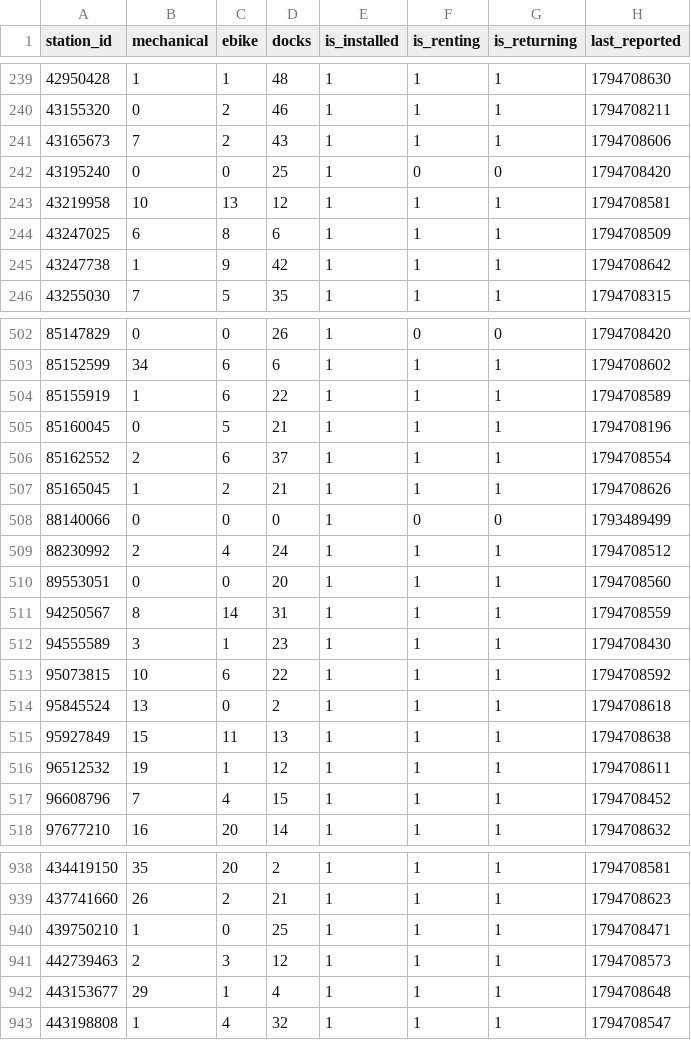
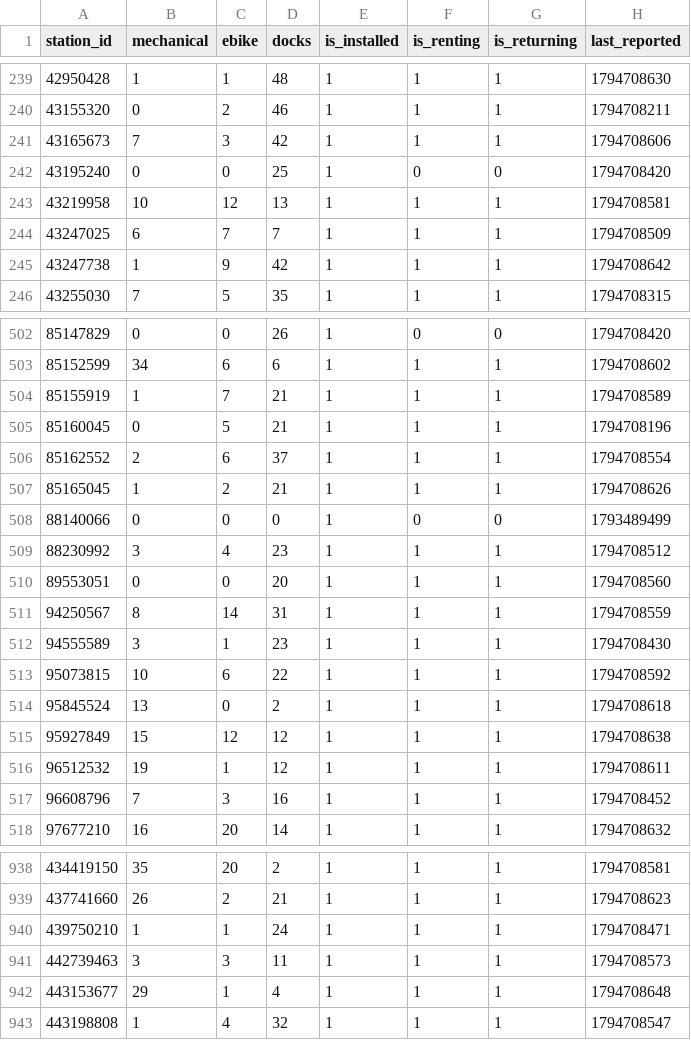
Before and after one commit to tibzsecondaire/velib-data, a CSV file: raw/station_status.csv, drawn as a sheet; only a part is shown, gaps mark what is left out; the diff covers the shown part only.

```diff
--- a/raw/station_status.csv
+++ b/raw/station_status.csv
@@ -240,6 +240,6 @@ station_id,mechanical,ebike,docks,is_installed,is_renting,is_returning,last_repo
 43155320,0,2,46,1,1,1,1794708211
-43165673,7,2,43,1,1,1,1794708606
+43165673,7,3,42,1,1,1,1794708606
 43195240,0,0,25,1,0,0,1794708420
-43219958,10,13,12,1,1,1,1794708581
-43247025,6,8,6,1,1,1,1794708509
+43219958,10,12,13,1,1,1,1794708581
+43247025,6,7,7,1,1,1,1794708509
 43247738,1,9,42,1,1,1,1794708642
@@ -503,3 +503,3 @@ station_id,mechanical,ebike,docks,is_installed,is_renting,is_returning,last_repo
 85152599,34,6,6,1,1,1,1794708602
-85155919,1,6,22,1,1,1,1794708589
+85155919,1,7,21,1,1,1,1794708589
 85160045,0,5,21,1,1,1,1794708196
@@ -508,3 +508,3 @@ station_id,mechanical,ebike,docks,is_installed,is_renting,is_returning,last_repo
 88140066,0,0,0,1,0,0,1793489499
-88230992,2,4,24,1,1,1,1794708512
+88230992,3,4,23,1,1,1,1794708512
 89553051,0,0,20,1,1,1,1794708560
@@ -514,5 +514,5 @@ station_id,mechanical,ebike,docks,is_installed,is_renting,is_returning,last_repo
 95845524,13,0,2,1,1,1,1794708618
-95927849,15,11,13,1,1,1,1794708638
+95927849,15,12,12,1,1,1,1794708638
 96512532,19,1,12,1,1,1,1794708611
-96608796,7,4,15,1,1,1,1794708452
+96608796,7,3,16,1,1,1,1794708452
 97677210,16,20,14,1,1,1,1794708632
@@ -939,4 +939,4 @@ station_id,mechanical,ebike,docks,is_installed,is_renting,is_returning,last_repo
 437741660,26,2,21,1,1,1,1794708623
-439750210,1,0,25,1,1,1,1794708471
-442739463,2,3,12,1,1,1,1794708573
+439750210,1,1,24,1,1,1,1794708471
+442739463,3,3,11,1,1,1,1794708573
 443153677,29,1,4,1,1,1,1794708648
```
Also changed, not shown: 99 edited cells elsewhere in this file, 1 other file.
